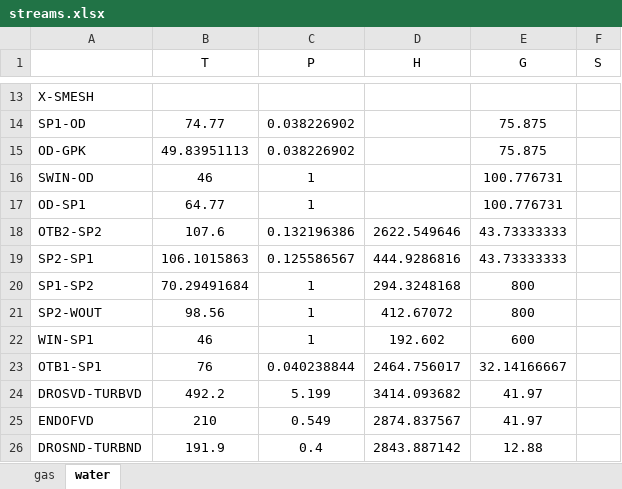
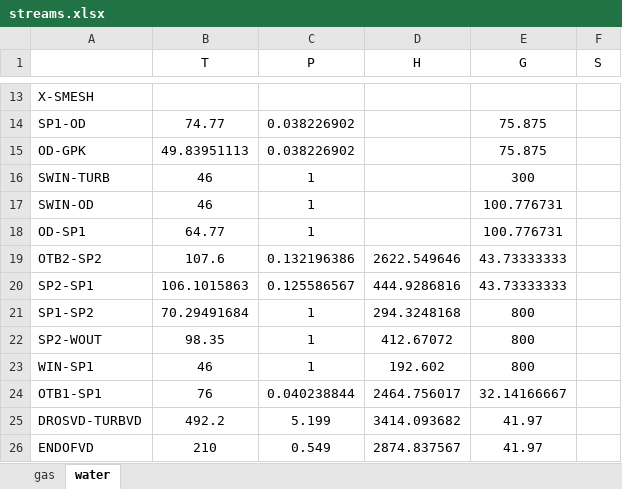
Before and after one commit to maksimovia/GZ, an Excel workbook: streams.xlsx, sheet water, drawn as a sheet; only a part is shown, gaps mark what is left out; the shorter side is filled out with more unchanged rows; values as stored, in another font and other column widths than the file's, no borders; addresses are those after the commit; the diff names each change by its address in the sheet, - before the commit and + after, or states it on an @@ line.

```diff
--- a/streams.xlsx (sheet water)
+++ b/streams.xlsx (sheet water)
+row 16: SWIN-TURB | 46 | 1 |  | 300
-B22 (T): 98.56
+B22 (T): 98.35
-E23 (G): 600
+E23 (G): 800
```
Also changed, not shown: formulas that keep their value, streams0.xlsx, 3 other files.
